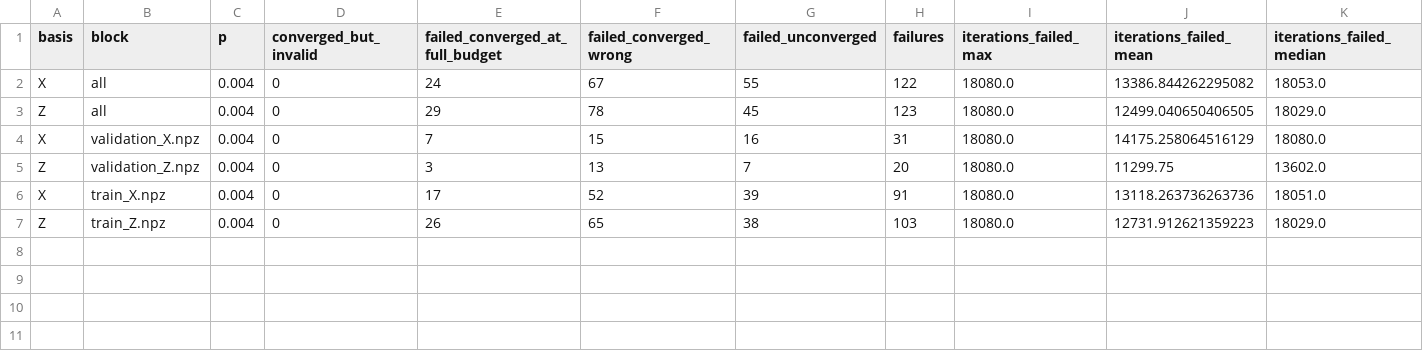
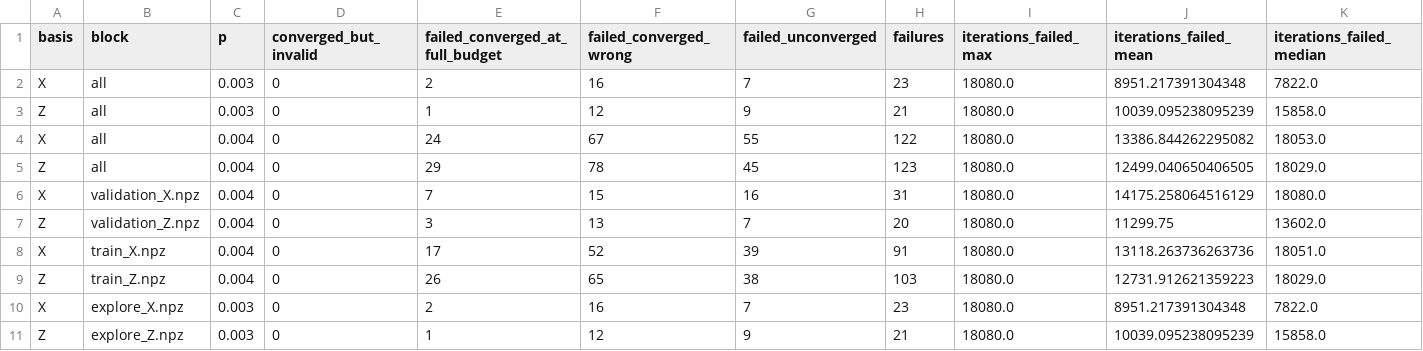
Before and after one commit to Trade42/HackMidwest, a CSV file: challenge-1-ml-decoder-kit/analysis/results/g1_summary.csv, drawn as a sheet; only a part is shown; rows hold the shown columns only; the diff names each change by its address in the sheet, - before the commit and + after, or states it on an @@ line.

```diff
--- a/challenge-1-ml-decoder-kit/analysis/results/g1_summary.csv
+++ b/challenge-1-ml-decoder-kit/analysis/results/g1_summary.csv
+row 2: X | all | 0.003 | 0 | 2 | 16 | 7 | 23 | 18080.0 | 8951.217391304348 | 7822.0
+row 3: Z | all | 0.003 | 0 | 1 | 12 | 9 | 21 | 18080.0 | 10039.095238095239 | 15858.0
+row 10: X | explore_X.npz | 0.003 | 0 | 2 | 16 | 7 | 23 | 18080.0 | 8951.217391304348 | 7822.0
+row 11: Z | explore_Z.npz | 0.003 | 0 | 1 | 12 | 9 | 21 | 18080.0 | 10039.095238095239 | 15858.0
```
Also changed, not shown: 7 other files.
